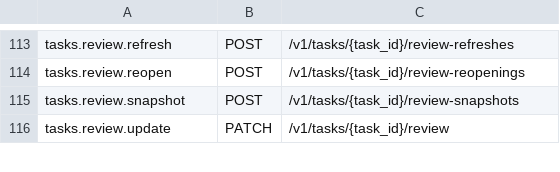
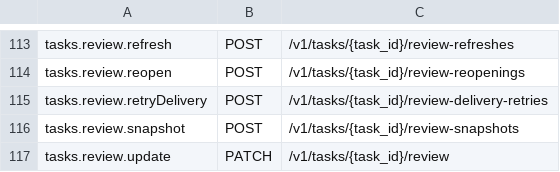
Before and after one commit to ZechCodes/build, a TSV file: bridge/src/http/routes/resources.tsv, drawn as a sheet; only a part is shown, gaps mark what is left out.

Commit message:
fix(reviews): register retry delivery HTTP route and mutation fence

```diff
--- a/bridge/src/http/routes/resources.tsv
+++ b/bridge/src/http/routes/resources.tsv
@@ -114,2 +114,3 @@ tasks.review.refresh	POST	/v1/tasks/{task_id}/review-refreshes
 tasks.review.reopen	POST	/v1/tasks/{task_id}/review-reopenings
+tasks.review.retryDelivery	POST	/v1/tasks/{task_id}/review-delivery-retries
 tasks.review.snapshot	POST	/v1/tasks/{task_id}/review-snapshots
```
Also changed, not shown: 3 other files.
